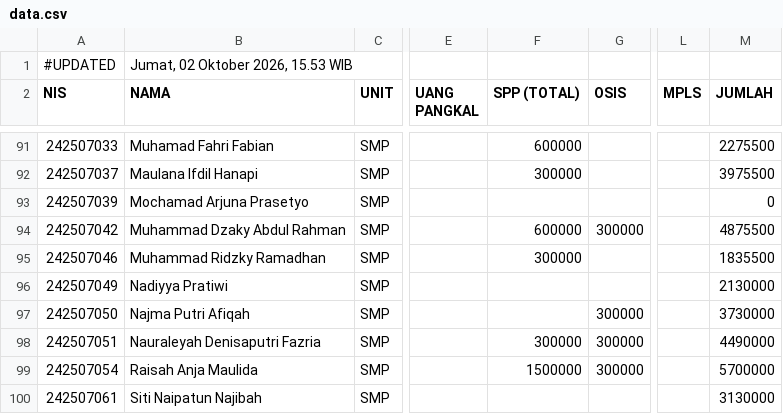
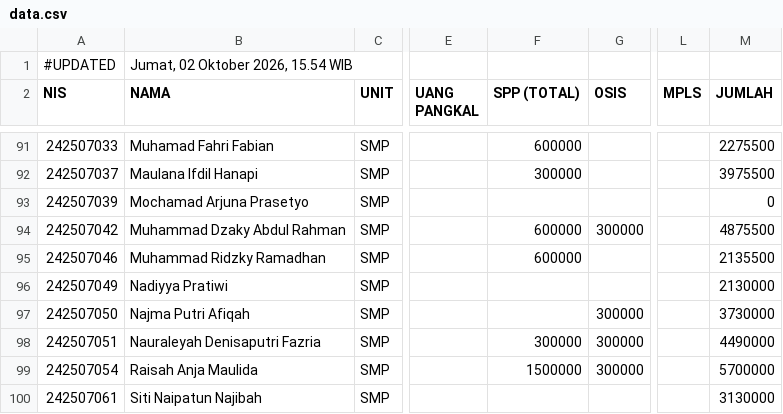
Before and after one commit to yayasanambadar/info-keuangan, a CSV file: data.csv, drawn as a sheet; only a part is shown, gaps mark what is left out; the diff names each change by its address in the sheet, - before the commit and + after, or states it on an @@ line.

Commit message:
Update data tagihan siswa — 2/10/2026, 15.54.06

```diff
--- a/data.csv
+++ b/data.csv
-B1 (NAMA): Jumat, 02 Oktober 2026, 15.53 WIB
+B1 (NAMA): Jumat, 02 Oktober 2026, 15.54 WIB
-F95 (SPP (TOTAL)): 300000
+F95 (SPP (TOTAL)): 600000
-M95 (JUMLAH): 1835500
+M95 (JUMLAH): 2135500
```
